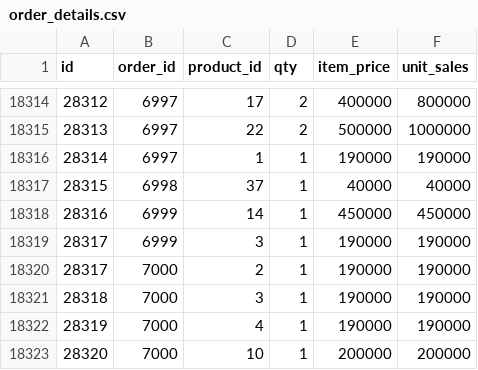
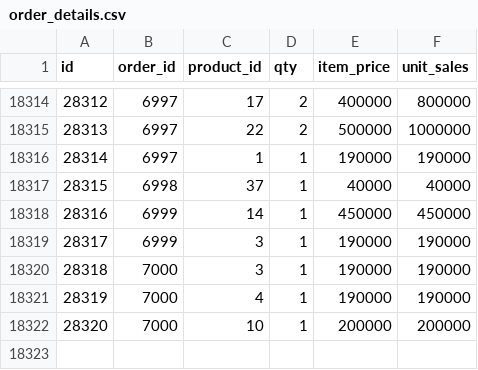
Before and after one commit to djamier/snowflake, a CSV file: dataset/order_details.csv, drawn as a sheet; only a part is shown, gaps mark what is left out; the diff names each change by its address in the sheet, - before the commit and + after, or states it on an @@ line.

Commit message:
take out duplicate values

```diff
--- a/dataset/order_details.csv
+++ b/dataset/order_details.csv
-row 18320: 28317 | 7000 | 2 | 1 | 190000 | 190000
```
